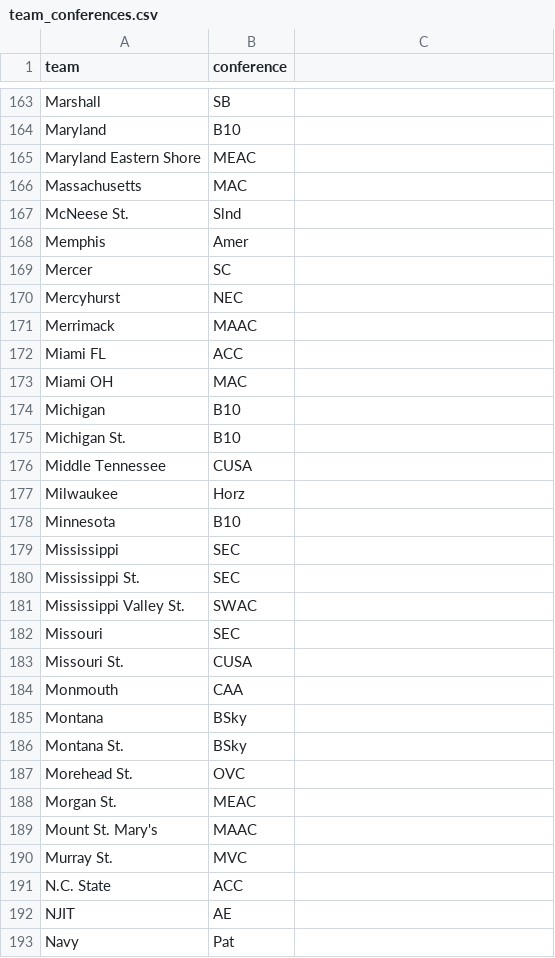
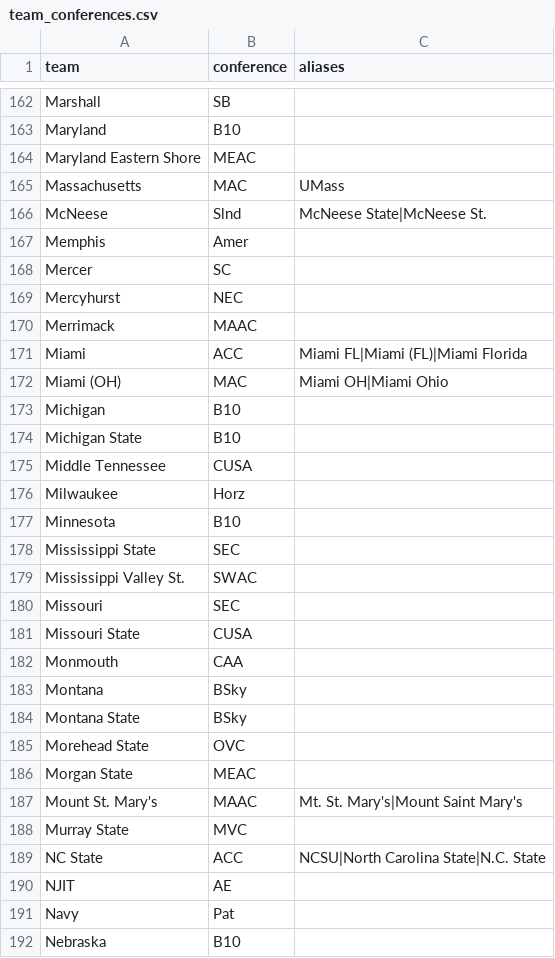
Before and after one commit to Thunderb01/tempnameforsports, a CSV file: data/team_conferences.csv, drawn as a sheet; only a part is shown, gaps mark what is left out; the shorter side is filled out with more unchanged rows; the diff covers the shown part only.

Commit message:
big team lookup/ alias matching overhaul

```diff
--- a/data/team_conferences.csv
+++ b/data/team_conferences.csv
@@ -1 +1 @@
-team,conference
+team,conference,aliases
@@ -166,2 +165,2 @@ Maryland Eastern Shore,MEAC
-Massachusetts,MAC
-McNeese St.,Slnd
+Massachusetts,MAC,UMass
+McNeese,Slnd,McNeese State|McNeese St.
@@ -172,2 +171,2 @@ Merrimack,MAAC
-Miami FL,ACC
-Miami OH,MAC
+Miami,ACC,Miami FL|Miami (FL)|Miami Florida
+Miami (OH),MAC,Miami OH|Miami Ohio
@@ -175 +174 @@ Michigan,B10
-Michigan St.,B10
+Michigan State,B10,
@@ -179,2 +178 @@ Minnesota,B10
-Mississippi,SEC
-Mississippi St.,SEC
+Mississippi State,SEC,
@@ -183 +181 @@ Missouri,SEC
-Missouri St.,CUSA
+Missouri State,CUSA,
@@ -186,6 +184,6 @@ Montana,BSky
-Montana St.,BSky
-Morehead St.,OVC
-Morgan St.,MEAC
-Mount St. Mary's,MAAC
-Murray St.,MVC
-N.C. State,ACC
+Montana State,BSky,
+Morehead State,OVC,
+Morgan State,MEAC,
+Mount St. Mary's,MAAC,Mt. St. Mary's|Mount Saint Mary's
+Murray State,MVC,
+NC State,ACC,NCSU|North Carolina State|N.C. State
```
Also changed, not shown: 5 added rows, 6 removed rows, 3 moved rows and 63 edited cells elsewhere in this file, 8 other files.
